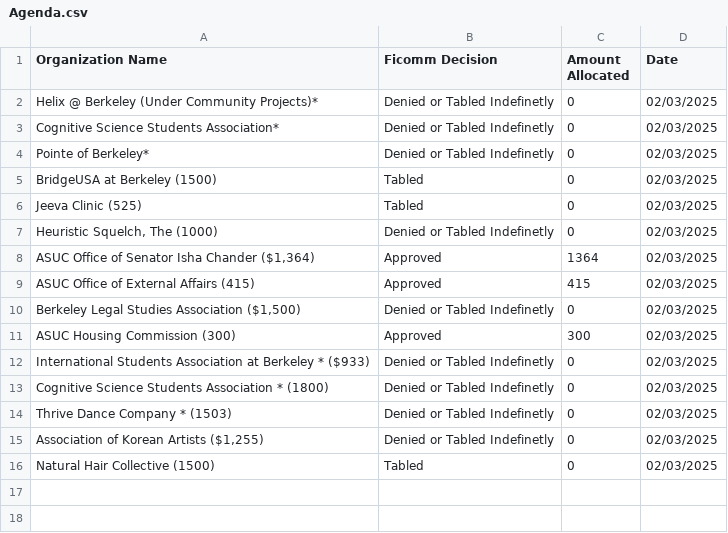
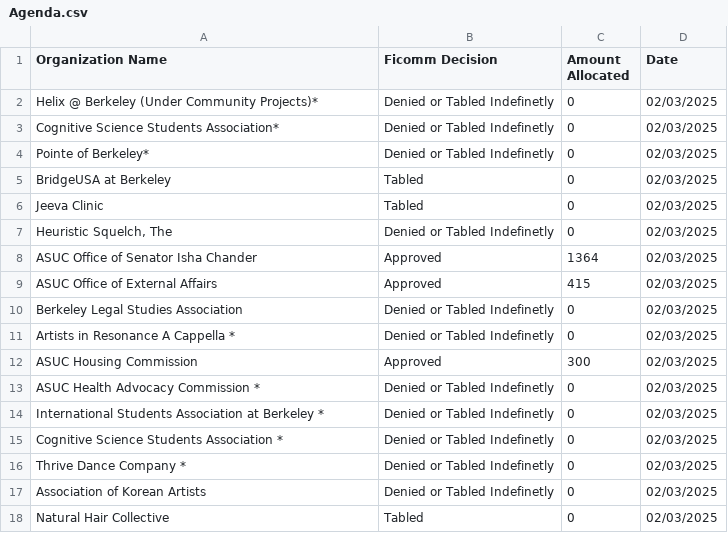
Before and after one commit to AlexZhai21/ASFIN, a CSV file: files/output/Agenda.csv, drawn as a sheet.

```diff
--- a/files/output/Agenda.csv
+++ b/files/output/Agenda.csv
@@ -4,13 +4,15 @@ Cognitive Science Students Association*,Denied or Tabled Indefinetly,0,02/03/202
 Pointe of Berkeley*,Denied or Tabled Indefinetly,0,02/03/2025
-BridgeUSA at Berkeley (1500),Tabled,0,02/03/2025
-Jeeva Clinic (525),Tabled,0,02/03/2025
-"Heuristic Squelch, The (1000)",Denied or Tabled Indefinetly,0,02/03/2025
-"ASUC Office of Senator Isha Chander ($1,364)",Approved,1364,02/03/2025
-ASUC Office of External Affairs (415),Approved,415,02/03/2025
-"Berkeley Legal Studies Association ($1,500)",Denied or Tabled Indefinetly,0,02/03/2025
-ASUC Housing Commission (300),Approved,300,02/03/2025
-International Students Association at Berkeley * ($933),Denied or Tabled Indefinetly,0,02/03/2025
-Cognitive Science Students Association * (1800),Denied or Tabled Indefinetly,0,02/03/2025
-Thrive Dance Company * (1503),Denied or Tabled Indefinetly,0,02/03/2025
-"Association of Korean Artists ($1,255)",Denied or Tabled Indefinetly,0,02/03/2025
-Natural Hair Collective (1500),Tabled,0,02/03/2025
+BridgeUSA at Berkeley,Tabled,0,02/03/2025
+Jeeva Clinic,Tabled,0,02/03/2025
+"Heuristic Squelch, The",Denied or Tabled Indefinetly,0,02/03/2025
+ASUC Office of Senator Isha Chander,Approved,1364,02/03/2025
+ASUC Office of External Affairs,Approved,415,02/03/2025
+Berkeley Legal Studies Association,Denied or Tabled Indefinetly,0,02/03/2025
+Artists in Resonance A Cappella *,Denied or Tabled Indefinetly,0,02/03/2025
+ASUC Housing Commission,Approved,300,02/03/2025
+ASUC Health Advocacy Commission *,Denied or Tabled Indefinetly,0,02/03/2025
+International Students Association at Berkeley *,Denied or Tabled Indefinetly,0,02/03/2025
+Cognitive Science Students Association *,Denied or Tabled Indefinetly,0,02/03/2025
+Thrive Dance Company *,Denied or Tabled Indefinetly,0,02/03/2025
+Association of Korean Artists,Denied or Tabled Indefinetly,0,02/03/2025
+Natural Hair Collective,Tabled,0,02/03/2025
```
Also changed, not shown: 2 other files.
